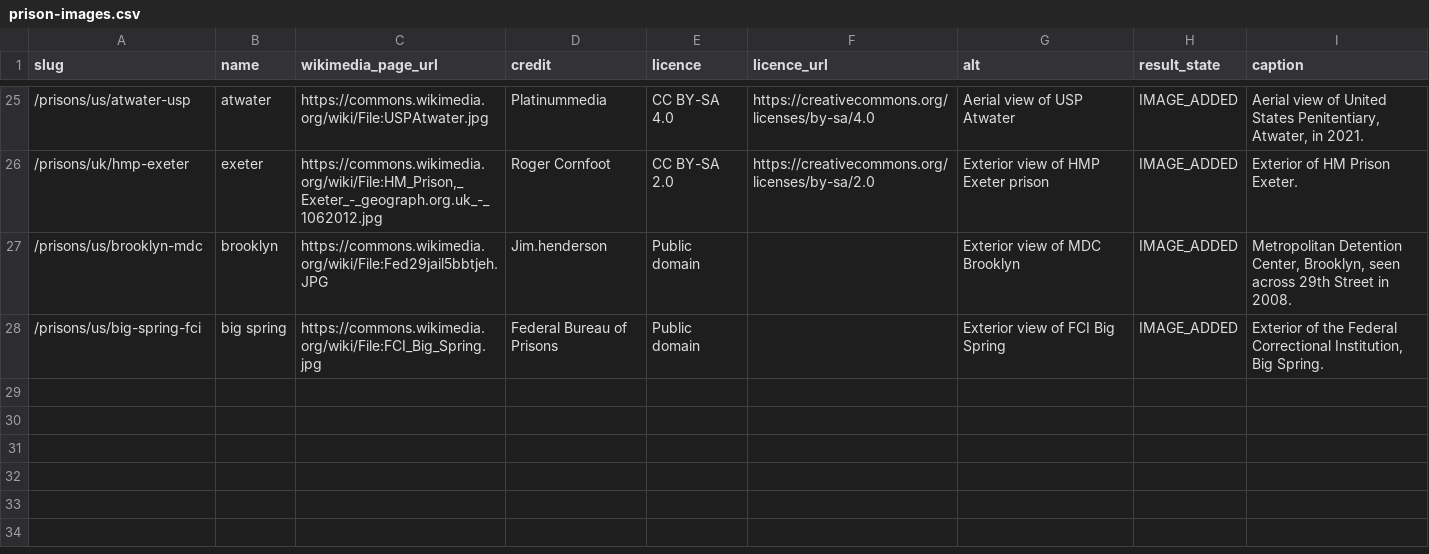
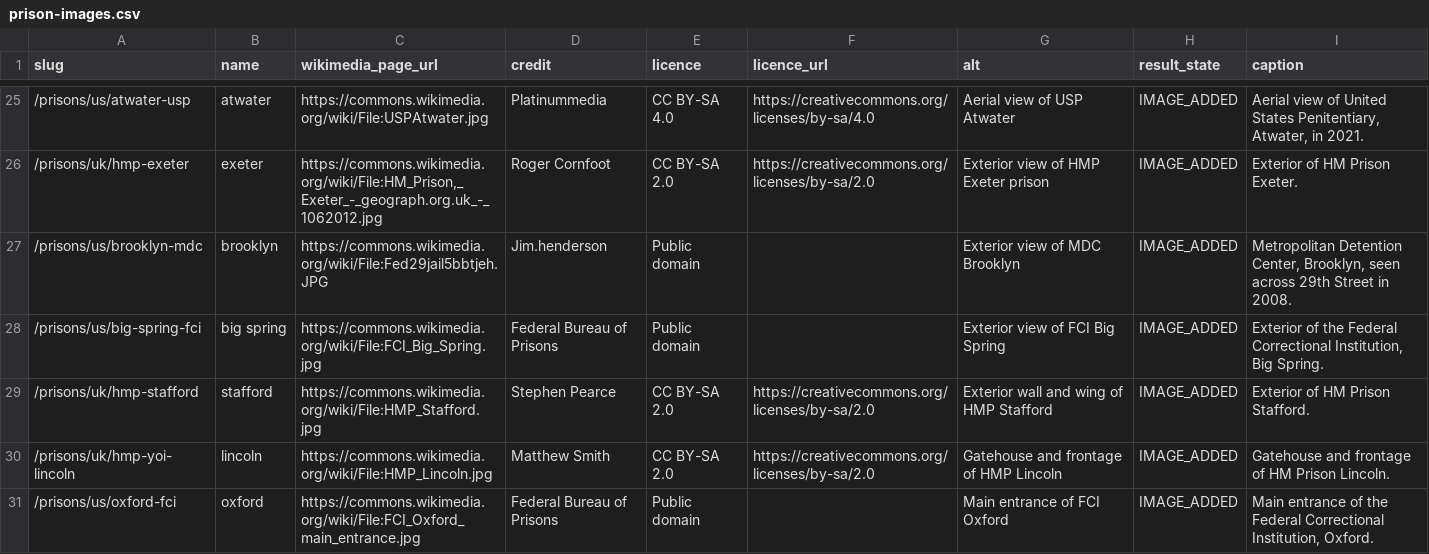
Before and after one commit to sam247/prisonsonline, a CSV file: data/prison-images.csv, drawn as a sheet; only a part is shown, gaps mark what is left out; the diff names each change by its address in the sheet, - before the commit and + after, or states it on an @@ line.

Commit message:
images: add primaries for HMP Stafford, HMP Lincoln, FCI Oxford (2026-10-15)

```diff
--- a/data/prison-images.csv
+++ b/data/prison-images.csv
+row 29: /prisons/uk/hmp-stafford | stafford | https://commons.wikimedia.org/wiki/File:HMP_Stafford.jpg | Stephen Pearce | CC BY-SA 2.0 | https://creativecommons.org/licenses/by-sa/2.0 | Exterior wall and wing of HMP Stafford | IMAGE_ADDED | Exterior of HM Prison Stafford.
+row 30: /prisons/uk/hmp-yoi-lincoln | lincoln | https://commons.wikimedia.org/wiki/File:HMP_Lincoln.jpg | Matthew Smith | CC BY-SA 2.0 | https://creativecommons.org/licenses/by-sa/2.0 | Gatehouse and frontage of HMP Lincoln | IMAGE_ADDED | Gatehouse and frontage of HM Prison Lincoln.
+row 31: /prisons/us/oxford-fci | oxford | https://commons.wikimedia.org/wiki/File:FCI_Oxford_main_entrance.jpg | Federal Bureau of Prisons | Public domain |  | Main entrance of FCI Oxford | IMAGE_ADDED | Main entrance of the Federal Correctional Institution, Oxford.
```
Also changed, not shown: 1 other file.
